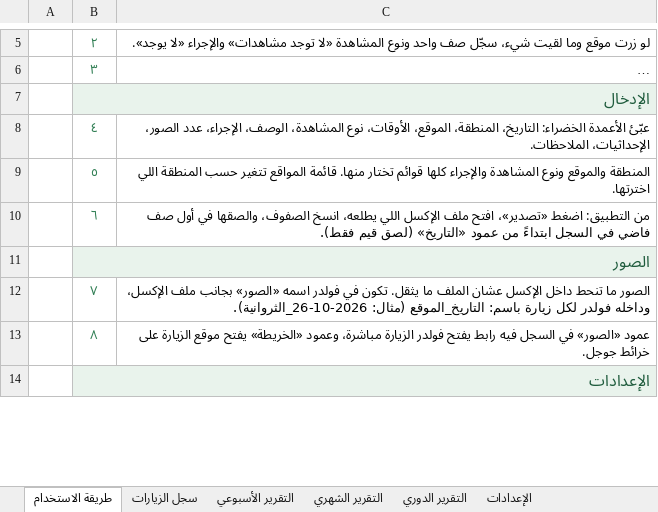
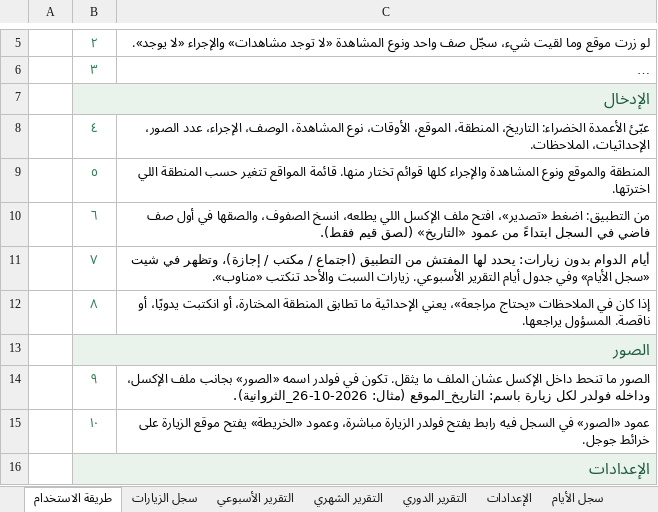
Before and after one commit to jasim1896-ops/daftar-tafteesh, an Excel workbook: excel/template_clean.xlsx, sheet طريقة الاستخدام, drawn as a sheet; only a part is shown, gaps mark what is left out; long unchanged cells end in …; values as stored, in another font and other column widths than the file's, no borders; addresses are those after the commit; the diff covers the shown part only; the diff names each change by its address in the sheet, - before the commit and + after, or states it on an @@ line.

```diff
--- a/excel/template_clean.xlsx (sheet طريقة الاستخدام)
+++ b/excel/template_clean.xlsx (sheet طريقة الاستخدام)
+sheet tab: سجل الأيام
+row 11:  | ٧ | أيام الدوام بدون زيارات: يحدد لها المفتش من التطبيق (اجتماع / مكتب / إجازة)، وتظهر في شيت «سجل الأيام» وفي جدول أيام التقرير الأسبوعي. زيارات السبت والأحد تنكتب «مناوب».
+row 12:  | ٨ | إذا كان في الملاحظات «يحتاج مراجعة»، يعني الإحداثية ما تطابق المنطقة المختارة، أو انكتبت يدويًا، أو ناقصة. المسؤول يراجعها.
-B14: ٧
+B14: ٩
-B15: ٨
+B15: ١٠
```
Also changed, not shown: 2 edited cells elsewhere in this sheet, sheet سجل الزيارات, sheet التقرير الأسبوعي, 4 other files.
